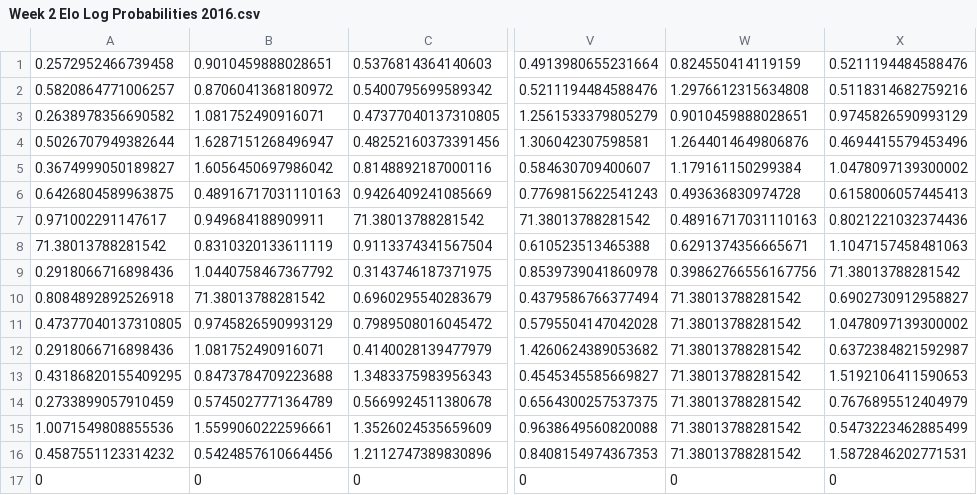
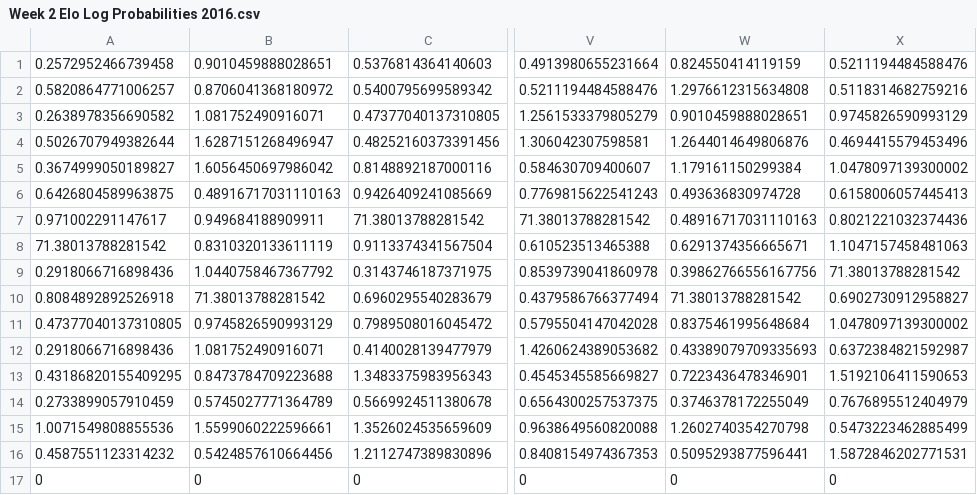
Before and after one commit to ranganmostofa/Optimization-Models-For-NFL-Fantasy-Survivor, a CSV file: Probability Matrix Creation/Week 2 Elo Log Probabilities 2016.csv, drawn as a sheet; only a part is shown, gaps mark what is left out; the diff names each change by its address in the sheet, - before the commit and + after, or states it on an @@ line.

```diff
--- a/Probability Matrix Creation/Week 2 Elo Log Probabilities 2016.csv
+++ b/Probability Matrix Creation/Week 2 Elo Log Probabilities 2016.csv
-W11: 71.38013788281542
+W11: 0.8375461995648684
-W12: 71.38013788281542
+W12: 0.43389079709335693
-W13: 71.38013788281542
+W13: 0.7223436478346901
-W14: 71.38013788281542
+W14: 0.3746378172255049
-W15: 71.38013788281542
+W15: 1.2602740354270798
-W16: 71.38013788281542
+W16: 0.5095293877596441
```
Also changed, not shown: Probability Matrix Creation/Week 1 Elo Log Probabilities 2016.csv, Probability Matrix Creation/Week 10 Elo Log Probabilities 2016.csv, 18 other files.
